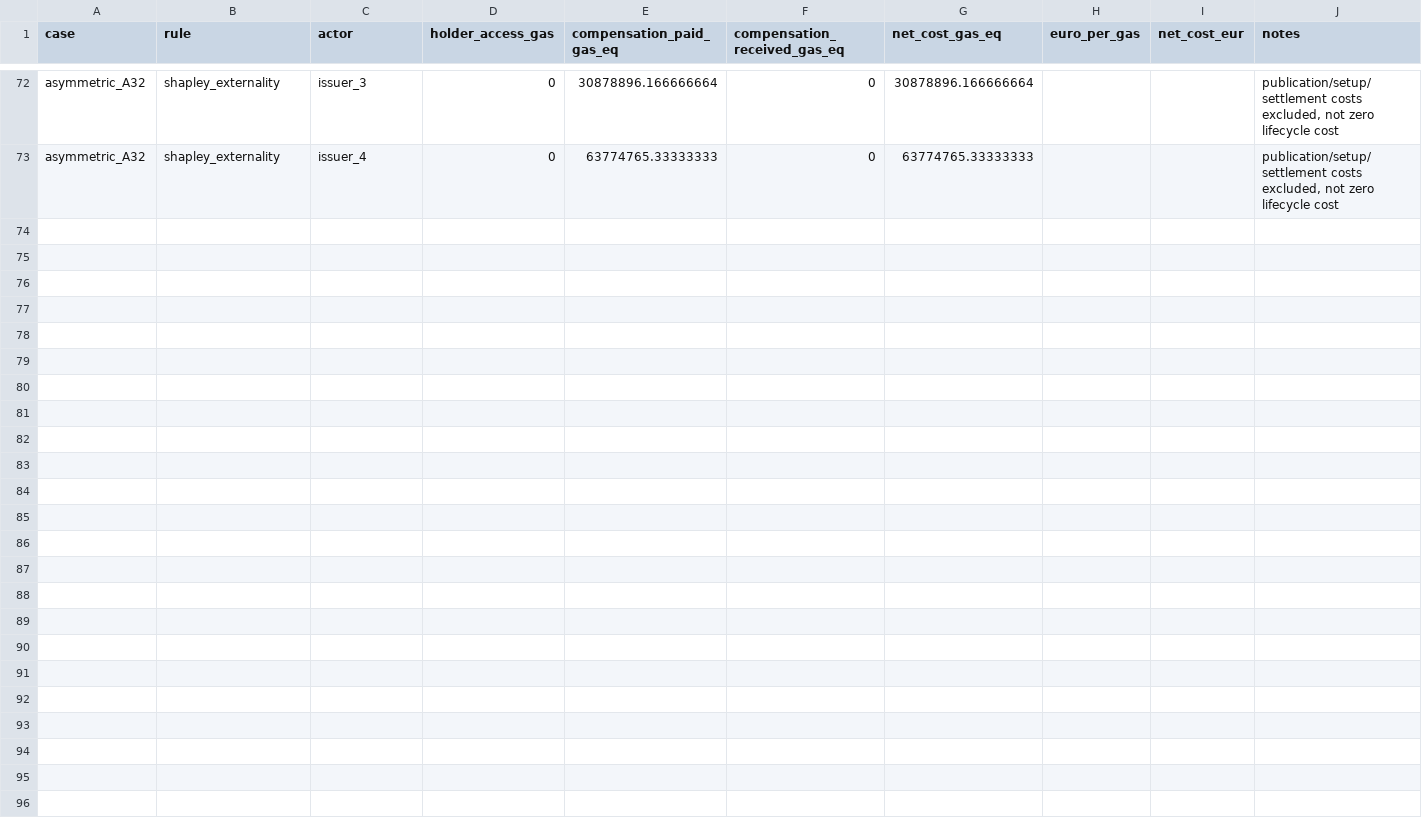
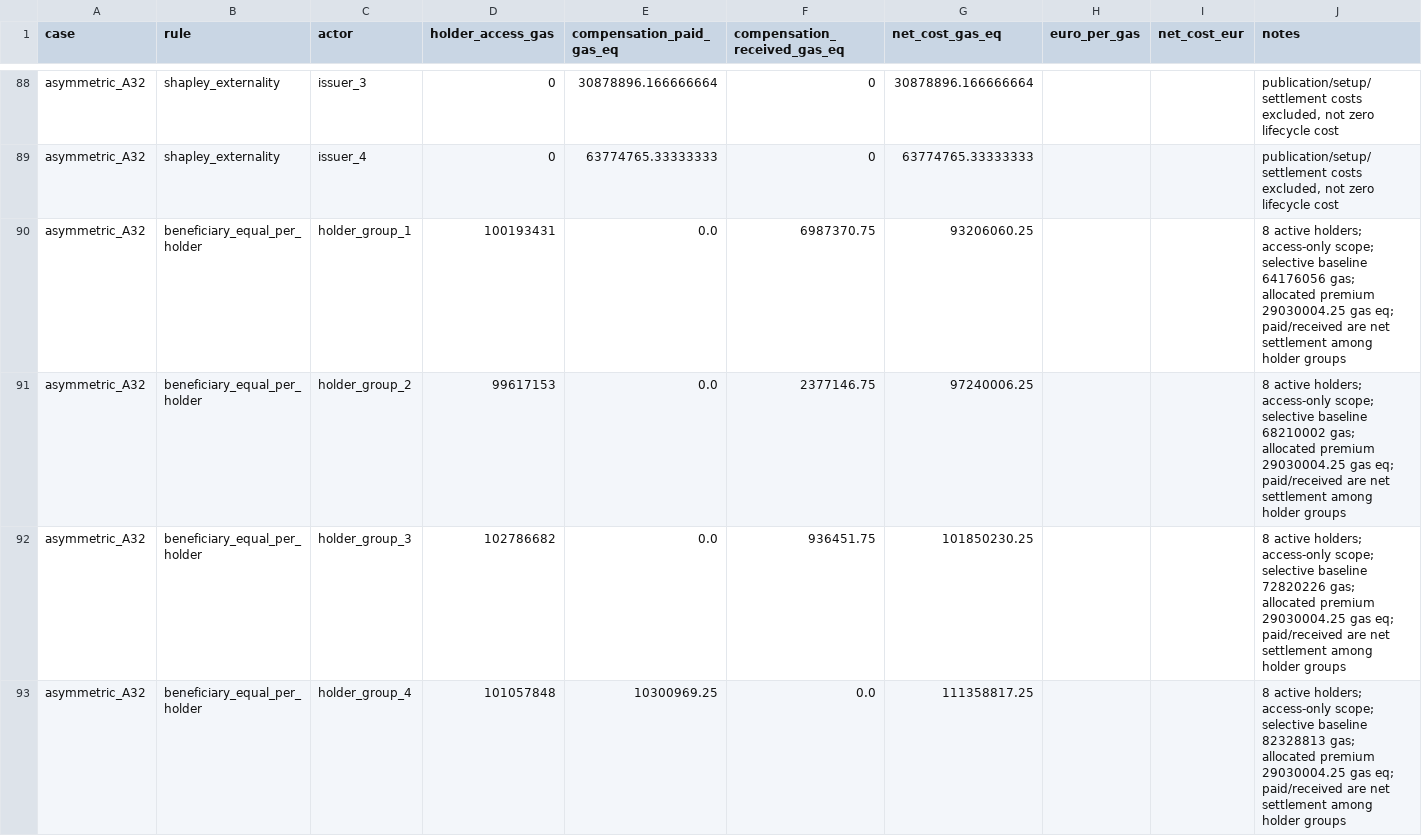
Before and after one commit to KuznetsovKarazin/zksnark-benchmark, a CSV file: projects/pets4defi/econ08/observability_v02/handoff/payment_comparison_REFERENCE.csv, drawn as a sheet; only a part is shown, gaps mark what is left out; the diff covers the shown part only; the diff names each change by its address in the sheet, - before the commit and + after, or states it on an @@ line.

Commit message:
ECON-08: add beneficiary-pays benchmark and English handoff revision 2
Retain the reproduced v0.2 technical results; add exact balanced holder allocation, symmetric-transfer and reference-price interpretation, and four accounting tests. Replace Russian review artifacts with English DOCX/PDF and a verified revision-2 package.

```diff
--- a/projects/pets4defi/econ08/observability_v02/handoff/payment_comparison_REFERENCE.csv
+++ b/projects/pets4defi/econ08/observability_v02/handoff/payment_comparison_REFERENCE.csv
+row 90: asymmetric_A32 | beneficiary_equal_per_holder | holder_group_1 | 100193431 | 0.0 | 6987370.75 | 93206060.25 |  |  | 8 active holders; access-only scope; selective baseline 64176056 gas; allocated premium 29030004.25 gas eq; paid/received are net settlement among holder groups
+row 91: asymmetric_A32 | beneficiary_equal_per_holder | holder_group_2 | 99617153 | 0.0 | 2377146.75 | 97240006.25 |  |  | 8 active holders; access-only scope; selective baseline 68210002 gas; allocated premium 29030004.25 gas eq; paid/received are net settlement among holder groups
+row 92: asymmetric_A32 | beneficiary_equal_per_holder | holder_group_3 | 102786682 | 0.0 | 936451.75 | 101850230.25 |  |  | 8 active holders; access-only scope; selective baseline 72820226 gas; allocated premium 29030004.25 gas eq; paid/received are net settlement among holder groups
+row 93: asymmetric_A32 | beneficiary_equal_per_holder | holder_group_4 | 101057848 | 10300969.25 | 0.0 | 111358817.25 |  |  | 8 active holders; access-only scope; selective baseline 82328813 gas; allocated premium 29030004.25 gas eq; paid/received are net settlement among holder groups
```
Also changed, not shown: 20 added rows elsewhere in this file, 18 other files.
